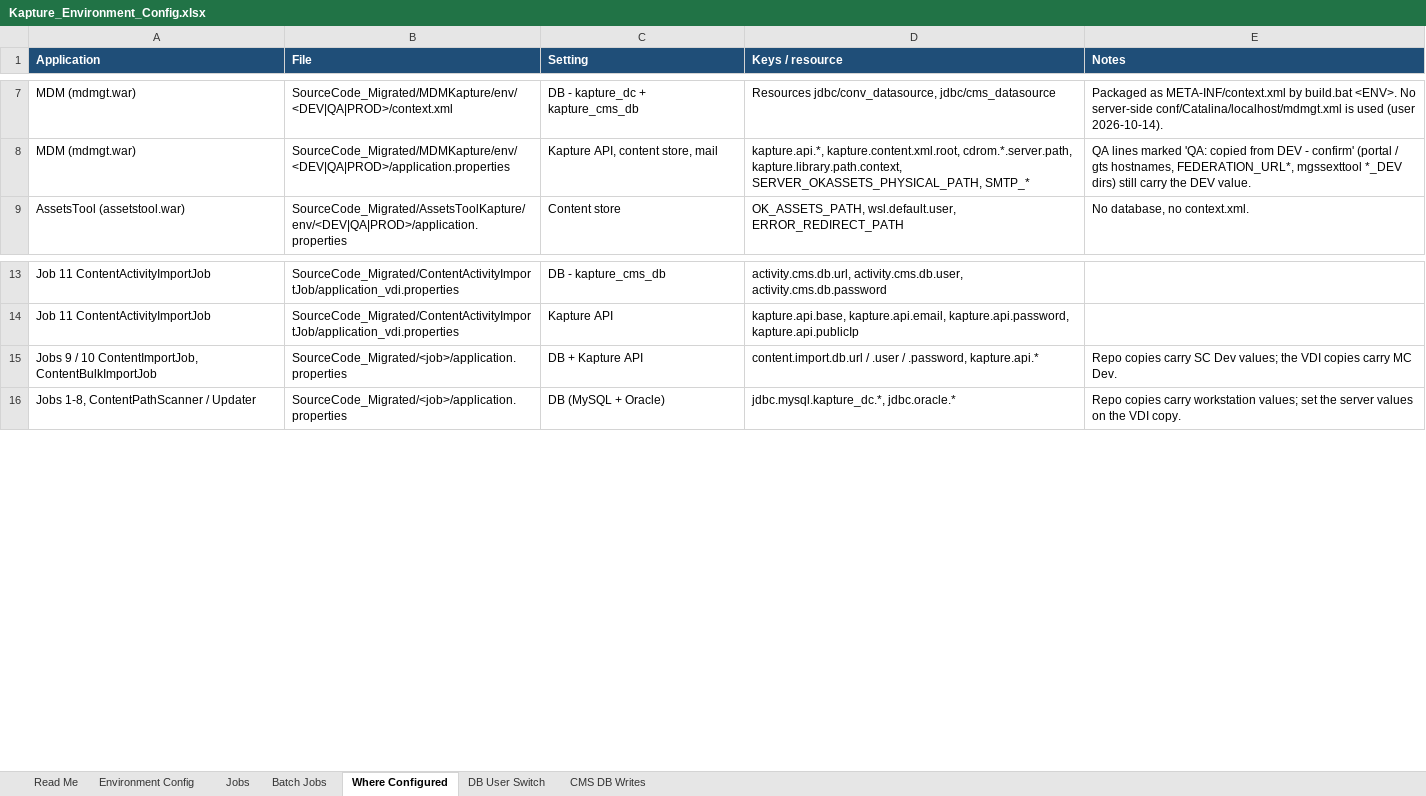
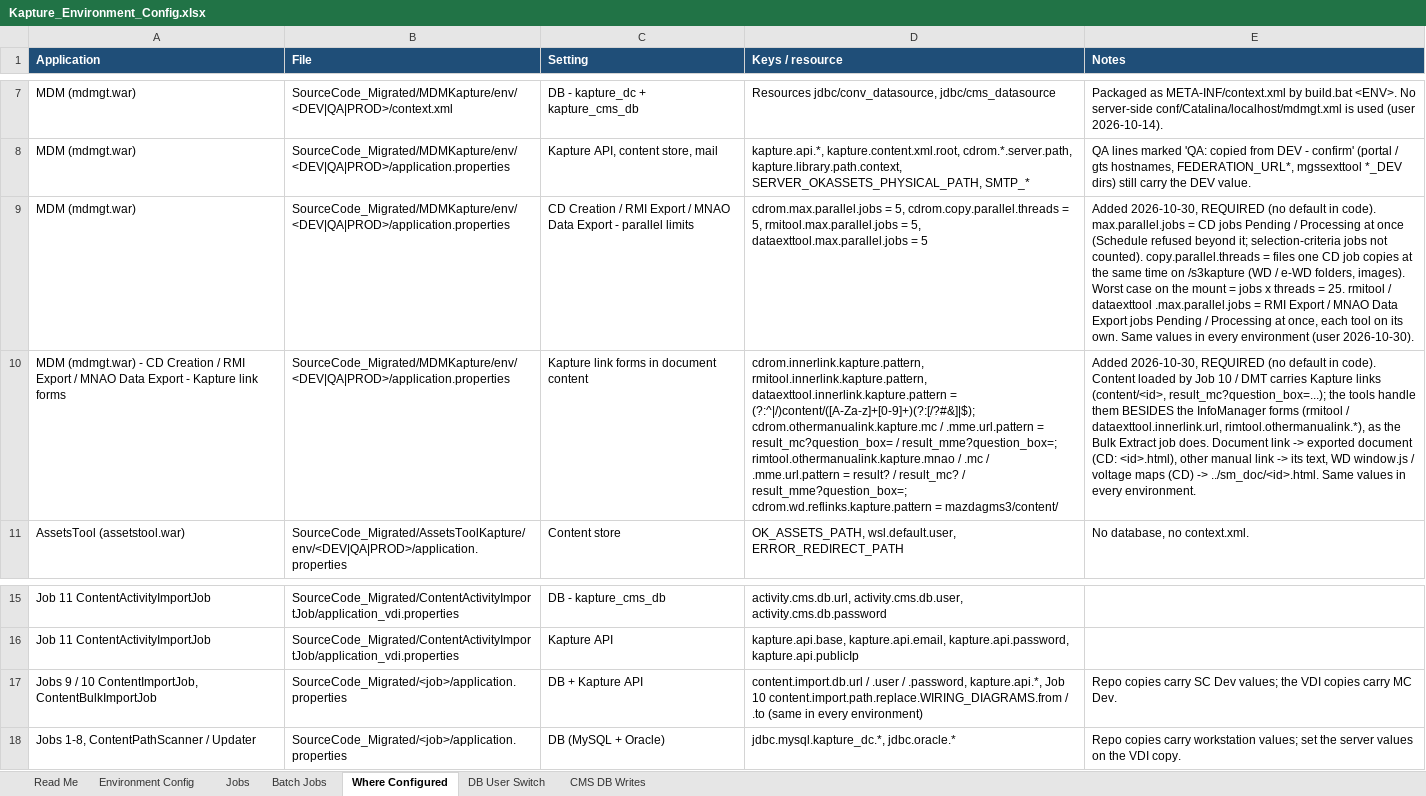
Before and after one commit to vishaldsnak/kapture_apps, an Excel workbook: KaptureConfigs/Environment_Config/Kapture_Environment_Config.xlsx, sheet Where Configured, drawn as a sheet; only a part is shown, gaps mark what is left out; values as stored, in another font and other column widths than the file's, no borders; addresses are those after the commit; the diff names each change by its address in the sheet, - before the commit and + after, or states it on an @@ line.

Commit message:
MDM Files modified for CD ROM, RMI TOOL & MNAO DATA EXPORT TOOL

```diff
--- a/KaptureConfigs/Environment_Config/Kapture_Environment_Config.xlsx (sheet Where Configured)
+++ b/KaptureConfigs/Environment_Config/Kapture_Environment_Config.xlsx (sheet Where Configured)
+row 9: MDM (mdmgt.war) | SourceCode_Migrated/MDMKapture/env/<DEV|QA|PROD>/application.properties | CD Creation / RMI Export / MNAO Data Export - parallel limits | cdrom.max.parallel.jobs = 5, cdrom.copy.parallel.threads = 5, rmitool.max.parallel.jobs = 5, dataexttool.max.parallel.jobs = 5 | Added 2026-10-30, REQUIRED (no default in code). max.parallel.jobs = CD jobs Pending / Processing at once (Schedule refused beyond it; selection-criteria jobs not counted). copy.parallel.threads = files one CD job copies at the same time on /s3kapture (WD / e-WD folders, images). Worst case on the mount = jobs x threads = 25. rmitool / dataexttool .max.parallel.jobs = RMI Export / MNAO Data Export jobs Pending / Processing at once, each tool on its own. Same values in every environment (user 2026-10-30).
+row 10: MDM (mdmgt.war) - CD Creation / RMI Export / MNAO Data Export - Kapture link forms | SourceCode_Migrated/MDMKapture/env/<DEV|QA|PROD>/application.properties | Kapture link forms in document content | cdrom.innerlink.kapture.pattern, rmitool.innerlink.kapture.pattern, dataexttool.innerlink.kapture.pattern = (?:^|/)content/([A-Za-z]+[0-9]+)(?:[/?#&]|$); cdrom.othermanualink.kapture.mc / .mme.url.pattern = result_mc?question_box= / result_mme?question_box=; rimtool.othermanualink.kapture.mnao / .mc / .mme.url.pattern = result? / result_mc? / result_mme?question_box=; cdrom.wd.reflinks.kapture.pattern = mazdagms3/content/ | Added 2026-10-30, REQUIRED (no default in code). Content loaded by Job 10 / DMT carries Kapture links (content/<id>, result_mc?question_box=...); the tools handle them BESIDES the InfoManager forms (rmitool / dataexttool.innerlink.url, rimtool.othermanualink.*), as the Bulk Extract job does. Document link -> exported document (CD: <id>.html), other manual link -> its text, WD window.js / voltage maps (CD) -> ../sm_doc/<id>.html. Same values in every environment.
-D17 (Keys / resource): …/ .password, kapture.api.*
+D17 (Keys / resource): …/ .password, kapture.api.*, Job 10 content.import.path.replace.WIRING_DIAGRAMS.from / .to (same in every environment)
```
Also changed, not shown: sheet Environment Config, sheet Read Me, 42 other files.
